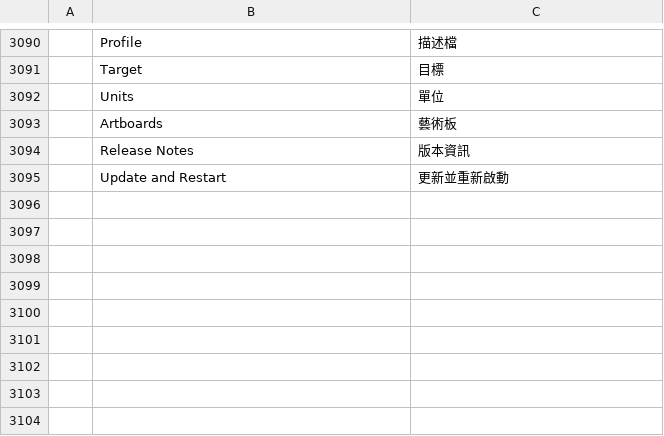
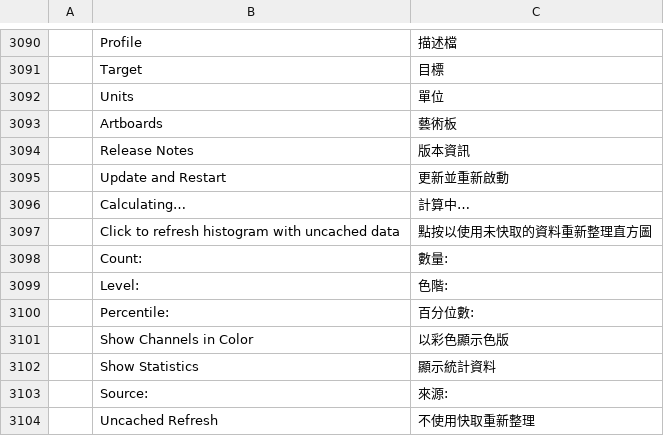
Before and after one commit to pavlenkosa/photocraft, a TSV file: crates/ui-egui/src/i18n/zh-hant.tsv, drawn as a sheet; only a part is shown, gaps mark what is left out; the diff names each change by its address in the sheet, - before the commit and + after, or states it on an @@ line.

Commit message:
i18n: translate the histogram, self-update and Artboards labels into every catalog
223 rows across 20 catalogs: the histogram panel strings upstream's
integration batches left untranslated (Calculating…, Count:, Level:,
Percentile:, Show Channels in Color, Show Statistics, Source:, Uncached
Refresh, the uncached-refresh hint) plus Release Notes, Update and Restart
and Artboards from #9322. Vocabulary follows each catalog's own anchors
(Canal/Kanal/Канал/色版…). i18n-coverage: 100% in all catalogs but hi,
which never received the dynamic-labels batch (1,765 keys — its own PR,
as #6283 was for ru).

```diff
--- a/crates/ui-egui/src/i18n/zh-hant.tsv
+++ b/crates/ui-egui/src/i18n/zh-hant.tsv
+row 3096:  | Calculating… | 計算中…
+row 3097:  | Click to refresh histogram with uncached data | 點按以使用未快取的資料重新整理直方圖
+row 3098:  | Count: | 數量:
+row 3099:  | Level: | 色階:
+row 3100:  | Percentile: | 百分位數:
+row 3101:  | Show Channels in Color | 以彩色顯示色版
+row 3102:  | Show Statistics | 顯示統計資料
+row 3103:  | Source: | 來源:
+row 3104:  | Uncached Refresh | 不使用快取重新整理
```
Also changed, not shown: crates/ui-egui/src/i18n/zh-hans.tsv, 18 other files.
